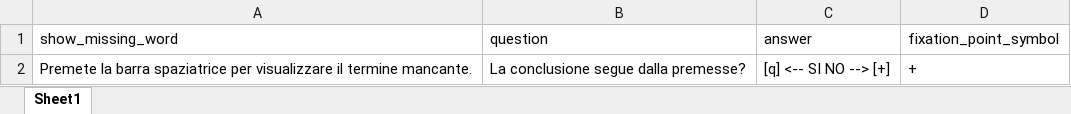
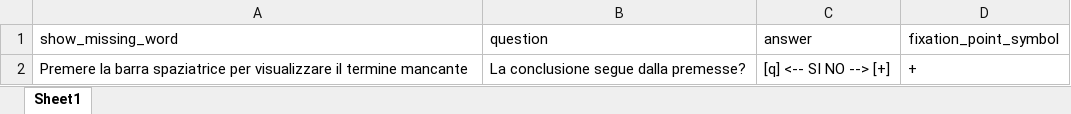
Before and after one commit to xprag/metaphor-comprehension, an Excel workbook: instructions/arguments.xlsx, sheet Sheet1, drawn as a sheet; values as stored, in another font and other column widths than the file's, no borders; the diff names each change by its address in the sheet, - before the commit and + after, or states it on an @@ line.

```diff
--- a/instructions/arguments.xlsx (sheet Sheet1)
+++ b/instructions/arguments.xlsx (sheet Sheet1)
-A2 (show_missing_word): Premete la barra spaziatrice per visualizzare il termine mancante.
+A2 (show_missing_word): Premere la barra spaziatrice per visualizzare il termine mancante
```
Also changed, not shown: instructions/experiment.xlsx, 1 other file.
